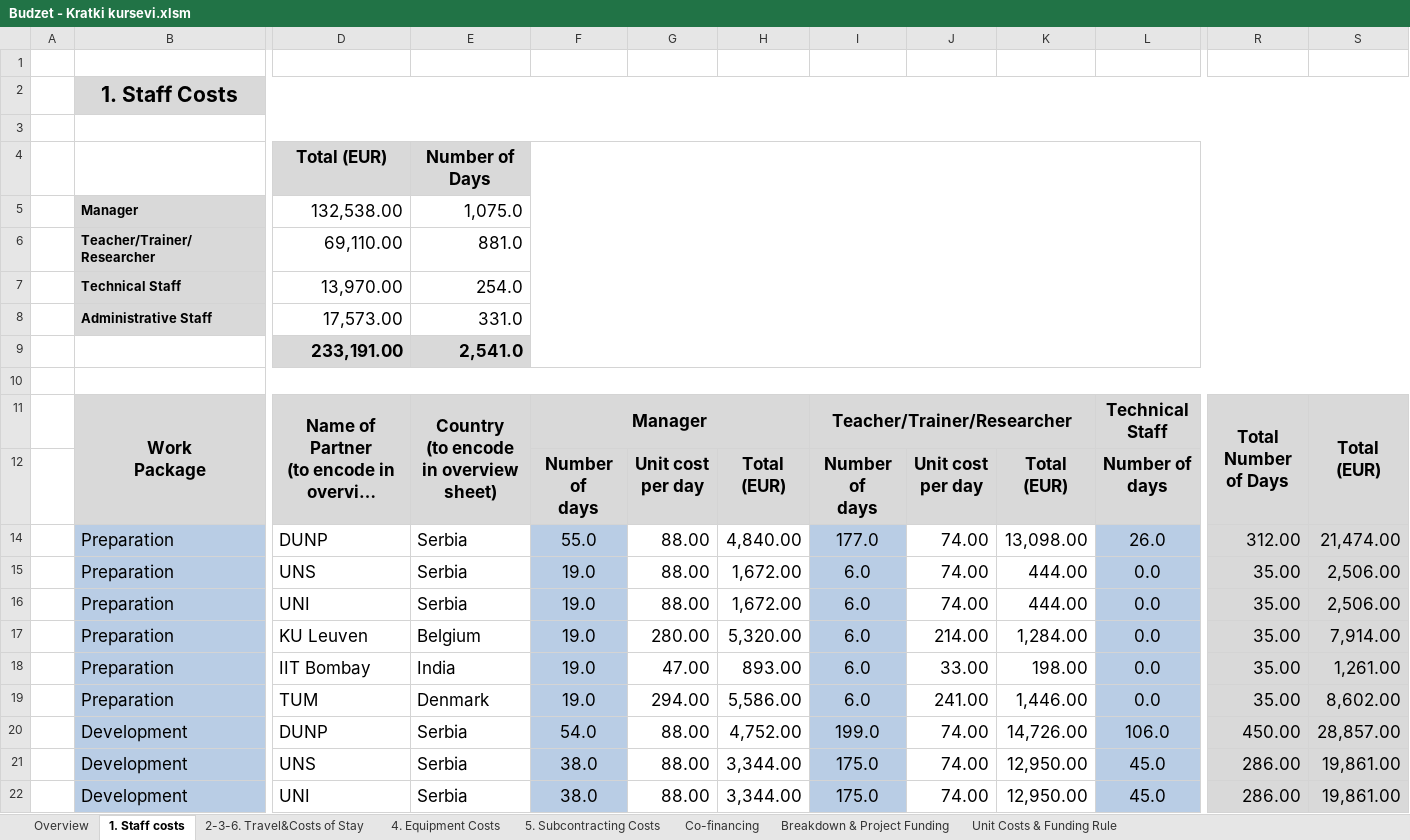
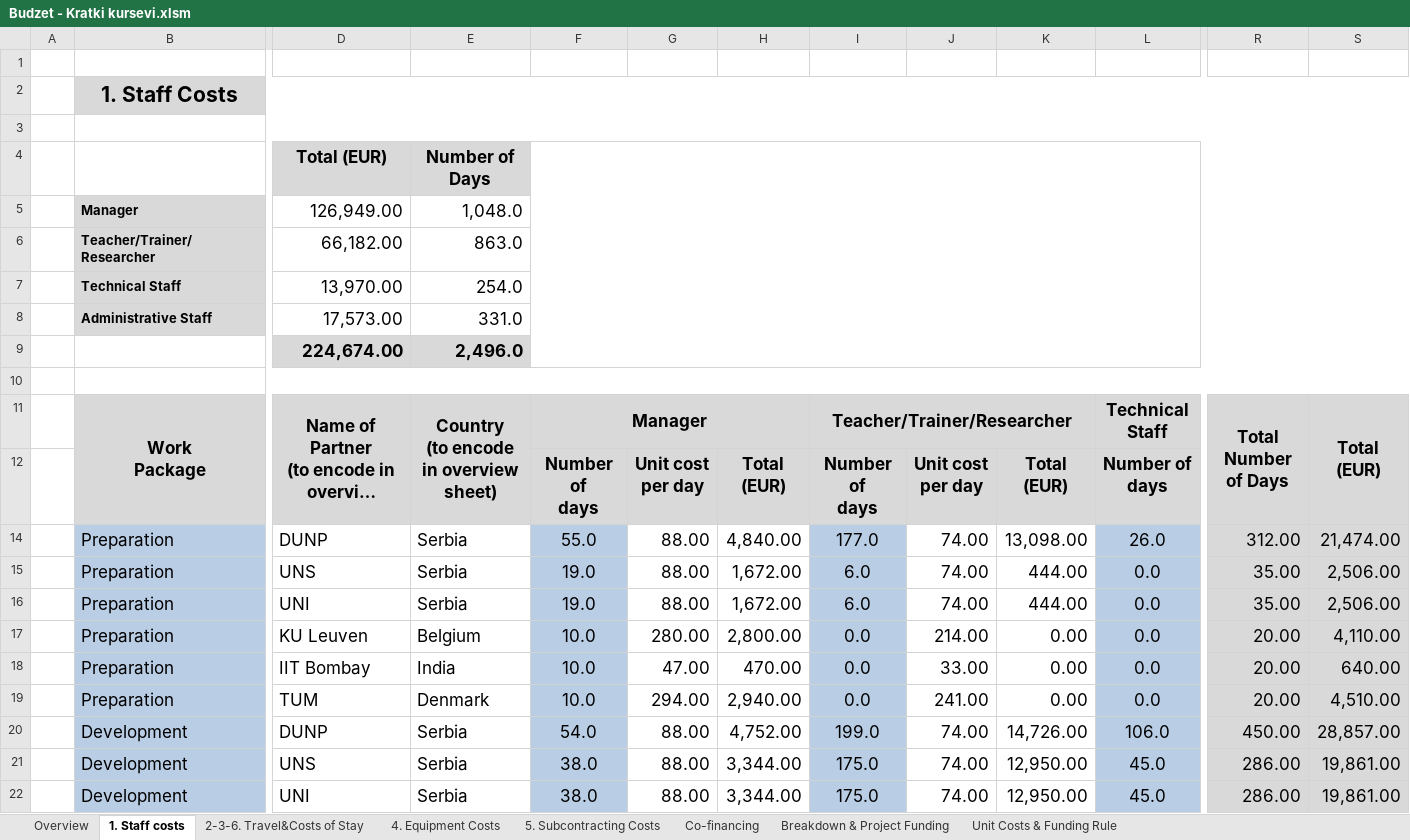
Before and after one commit to enesa123/projekat, an Excel workbook: Budzet - Kratki kursevi.xlsm, sheet 1. Staff costs, drawn as a sheet; only a part is shown, gaps mark what is left out; long unchanged cells end in …; values as stored, in another font and other column widths than the file's, no borders; charts and pictures and conditional formats not drawn; removed rows and columns are numbered as before the commit, all else as after; rows hold the shown columns only; the diff names each change by its address in the sheet, - before the commit and + after, or states it on an @@ line.

Commit message:
new commit

```diff
--- a/Budzet - Kratki kursevi.xlsm (sheet 1. Staff costs)
+++ b/Budzet - Kratki kursevi.xlsm (sheet 1. Staff costs)
-row 5:  | Manager | 132,538.00 | 1,075.0
-row 6:  | Teacher/Trainer/Researcher | 69,110.00 | 881.0
+row 5:  | Manager | 126,949.00 | 1,048.0
+row 6:  | Teacher/Trainer/Researcher | 66,182.00 | 863.0
-row 9:  |  | 233,191.00 | 2,541.0
+row 9:  |  | 224,674.00 | 2,496.0
-F17:F19: 19.0
+F17:F19: 10.0
-H17: 5,320.00
+H17: 2,800.00
-I17:I19: 6.0
+I17:I19: 0.0
-K17: 1,284.00
+K17: 0.00
-R17:R19: 35.00
+R17:R19: 20.00
-S17: 7,914.00
+S17: 4,110.00
-H18: 893.00
+H18: 470.00
-K18: 198.00
+K18: 0.00
-S18: 1,261.00
+S18: 640.00
-H19: 5,586.00
+H19: 2,940.00
-K19: 1,446.00
+K19: 0.00
-S19: 8,602.00
+S19: 4,510.00
```
Also changed, not shown: sheet Breakdown & Project Funding, sheet Overview, charts or pictures.
